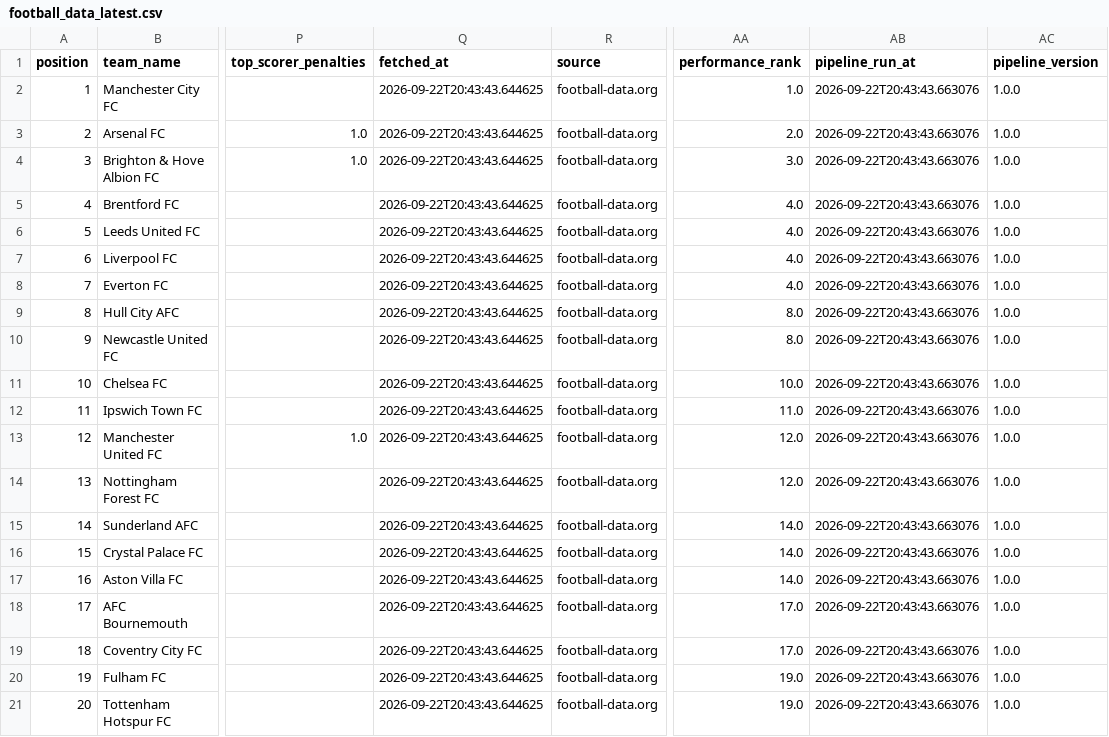
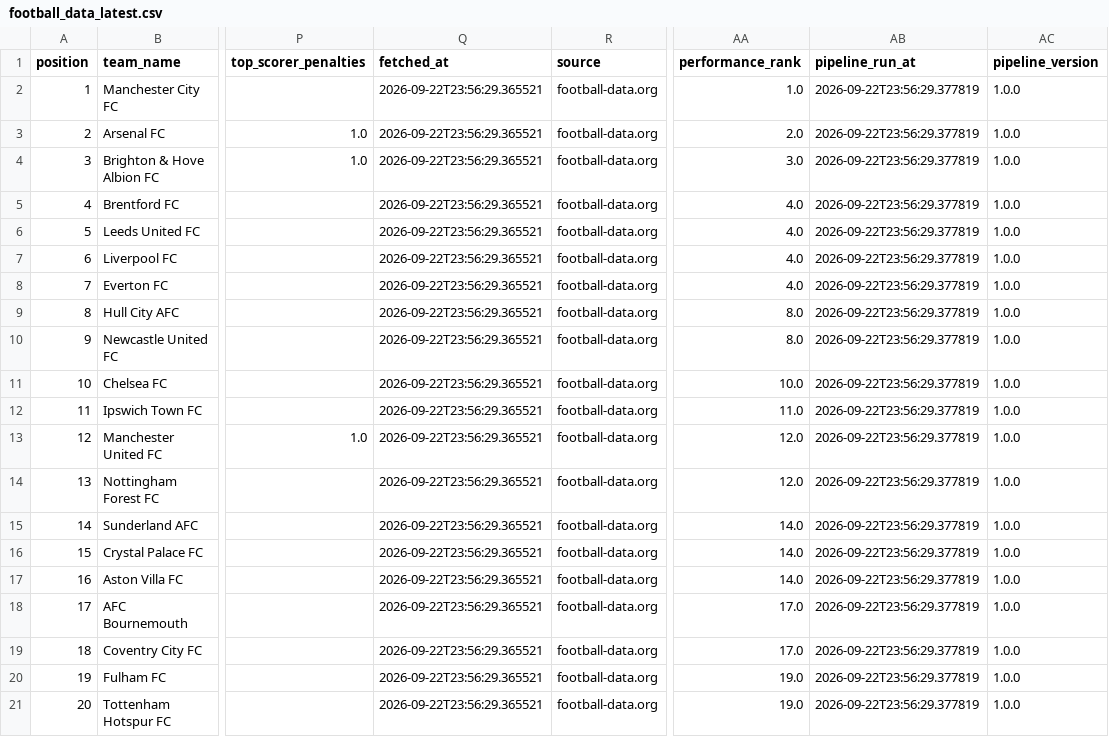
Before and after one commit to sxddhxrthg/sports-etl-pipeline, a CSV file: data/processed/football_data_latest.csv, drawn as a sheet; only a part is shown, gaps mark what is left out; the diff names each change by its address in the sheet, - before the commit and + after, or states it on an @@ line.

Commit message:
Automated ETL data update: 2026-09-22 23:56

```diff
--- a/data/processed/football_data_latest.csv
+++ b/data/processed/football_data_latest.csv
-Q2:Q21 (fetched_at): 2026-09-22T20:43:43.644625
+Q2:Q21 (fetched_at): 2026-09-22T23:56:29.365521
-AB2:AB21 (pipeline_run_at): 2026-09-22T20:43:43.663076
+AB2:AB21 (pipeline_run_at): 2026-09-22T23:56:29.377819
```
Also changed, not shown: 3 other files.
